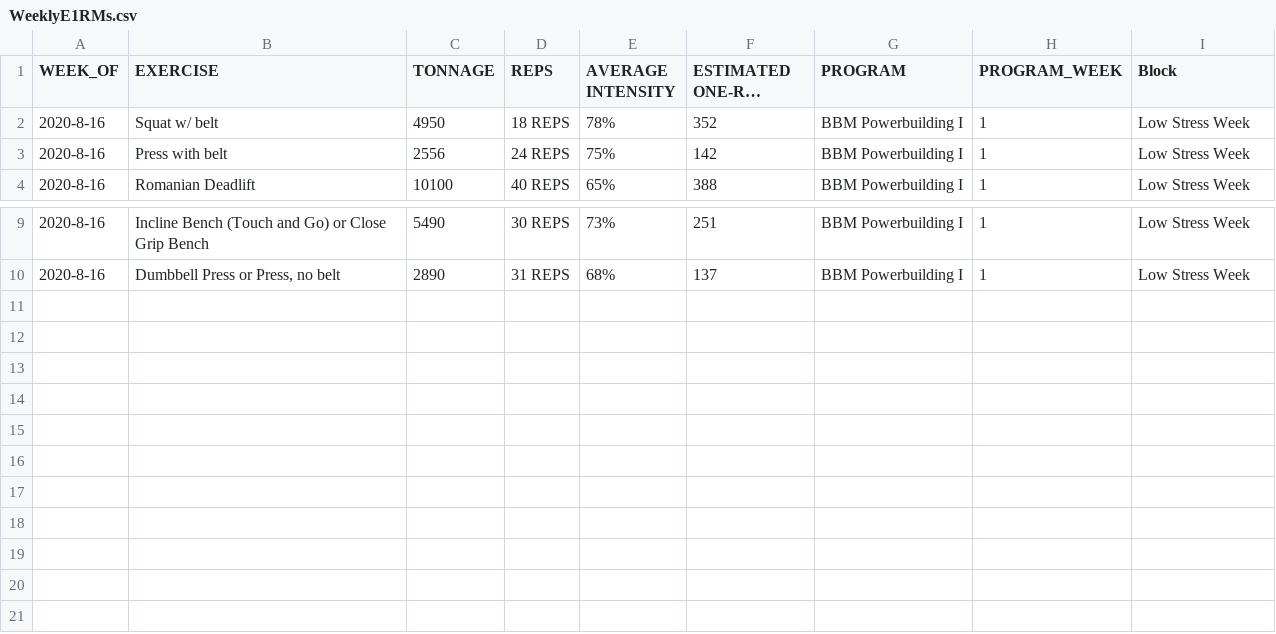
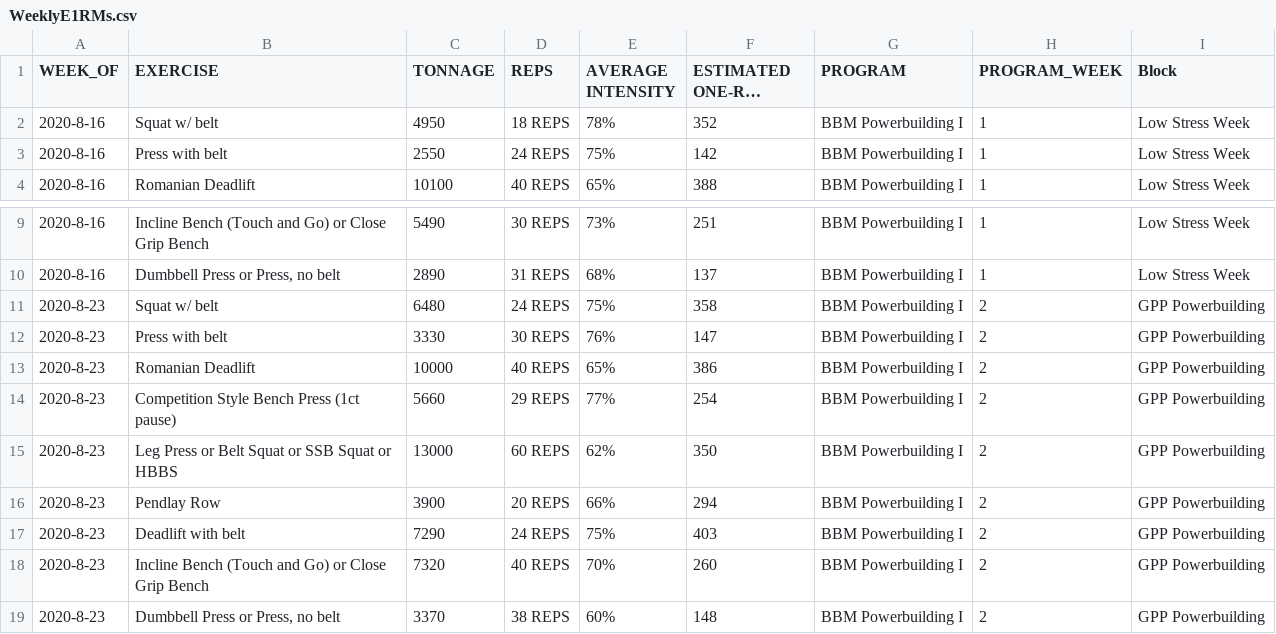
Before and after one commit to JonahBreslow/Powerlifting_Progress_Metrics, a CSV file: WeeklyE1RMs.csv, drawn as a sheet; only a part is shown, gaps mark what is left out; long unchanged cells end in …; the diff names each change by its address in the sheet, - before the commit and + after, or states it on an @@ line.

```diff
--- a/WeeklyE1RMs.csv
+++ b/WeeklyE1RMs.csv
-C3 (TONNAGE): 2556
+C3 (TONNAGE): 2550
+row 11: 2020-8-23 | Squat w/ belt | 6480 | 24 REPS | 75% | 358 | BBM Powerbuilding I | 2 | GPP Powerbuilding
+row 12: 2020-8-23 | Press with belt | 3330 | 30 REPS | 76% | 147 | BBM Powerbuilding I | 2 | GPP Powerbuilding
+row 13: 2020-8-23 | Romanian Deadlift | 10000 | 40 REPS | 65% | 386 | BBM Powerbuilding I | 2 | GPP Powerbuilding
+row 14: 2020-8-23 | Competition Style Bench Press (1ct pause) | 5660 | 29 REPS | 77% | 254 | BBM Powerbuilding I | 2 | GPP Powerbuilding
+row 15: 2020-8-23 | Leg Press or Belt Squat or SSB Squat or HBBS | 13000 | 60 REPS | 62% | 350 | BBM Powerbuilding I | 2 | GPP Powerbuilding
+row 16: 2020-8-23 | Pendlay Row | 3900 | 20 REPS | 66% | 294 | BBM Powerbuilding I | 2 | GPP Powerbuilding
+row 17: 2020-8-23 | Deadlift with belt | 7290 | 24 REPS | 75% | 403 | BBM Powerbuilding I | 2 | GPP Powerbuilding
+row 18: 2020-8-23 | Incline Bench (Touch and Go) or Close Grip Bench | 7320 | 40 REPS | 70% | 260 | BBM Powerbuilding I | 2 | GPP Powerbuilding
+row 19: 2020-8-23 | Dumbbell Press or Press, no belt | 3370 | 38 REPS | 60% | 148 | BBM Powerbuilding I | 2 | GPP Powerbuilding
```
Also changed, not shown: healthData_2020.csv, 32 other files.
